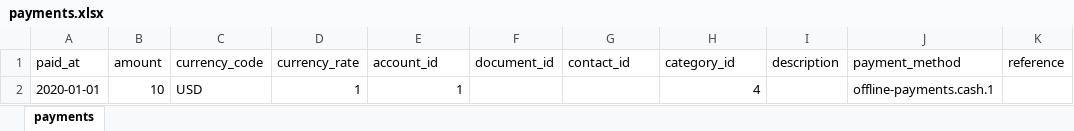
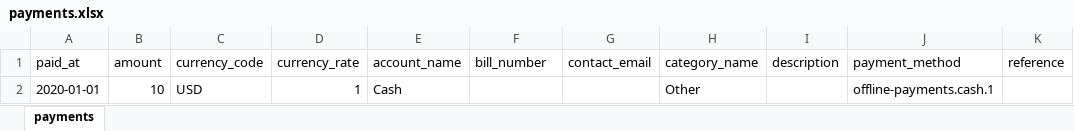
Before and after one commit to josh-taylor-k3/akaunting_crm_laravel, an Excel workbook: public/files/import/payments.xlsx, sheet payments, drawn as a sheet; only a part is shown; values as stored, in another font and other column widths than the file's, no borders; the diff names each change by its address in the sheet, - before the commit and + after, or states it on an @@ line.

Commit message:
payments import/export

```diff
--- a/public/files/import/payments.xlsx (sheet payments)
+++ b/public/files/import/payments.xlsx (sheet payments)
-E1: account_id
+E1: account_name
-F1: document_id
+F1: bill_number
-G1: contact_id
+G1: contact_email
-H1: category_id
+H1: category_name
-E2 (account_name): 1
+E2 (account_name): Cash
-H2 (category_name): 4
+H2 (category_name): Other
```
Also changed, not shown: 2 other files.
